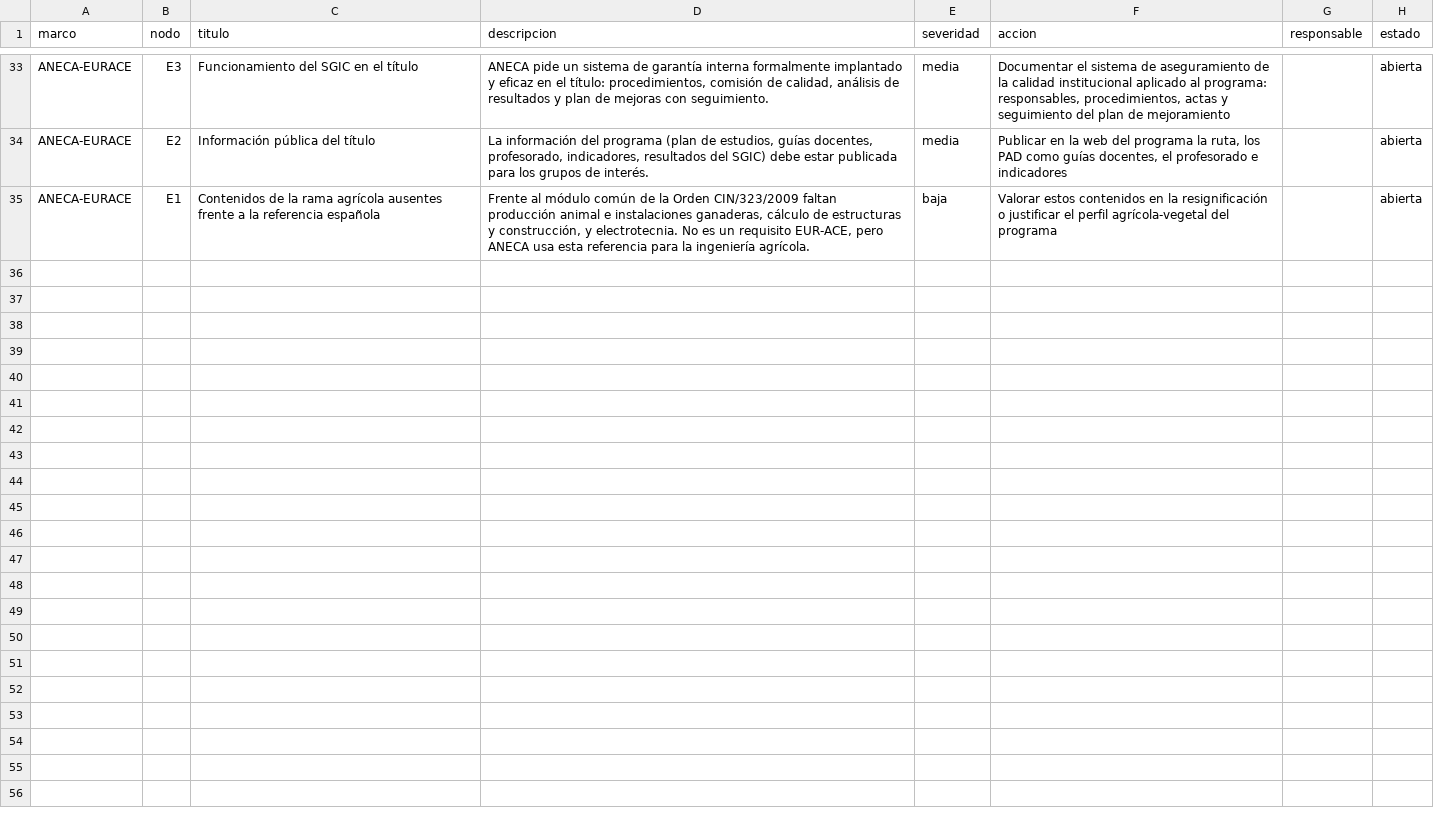
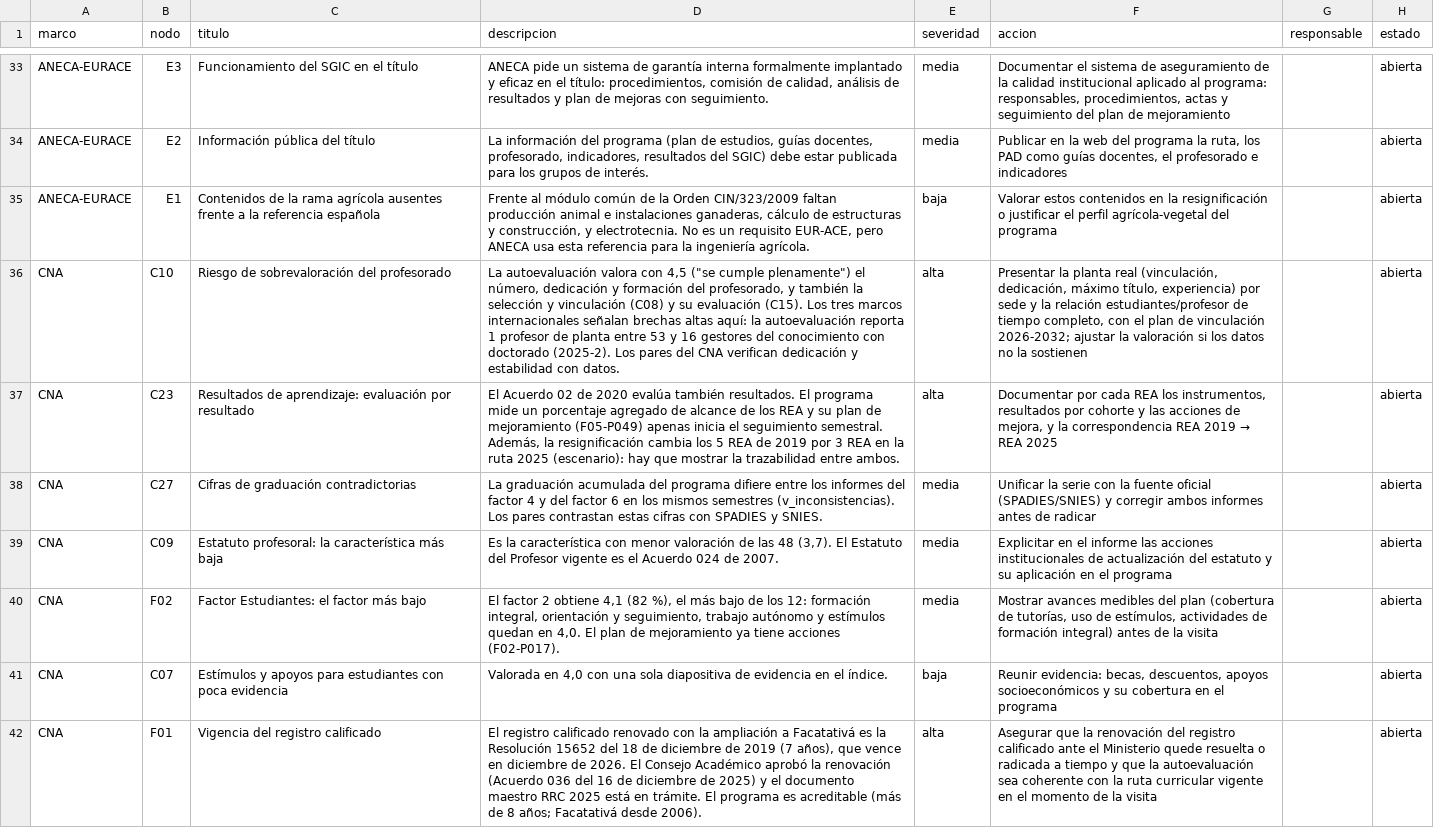
Before and after one commit to domp1987/indice-acreditacion-agronomica, a CSV file: datos/semillas/brechas.csv, drawn as a sheet; only a part is shown, gaps mark what is left out; the diff names each change by its address in the sheet, - before the commit and + after, or states it on an @@ line.

```diff
--- a/datos/semillas/brechas.csv
+++ b/datos/semillas/brechas.csv
+row 36: CNA | C10 | Riesgo de sobrevaloración del profesorado | La autoevaluación valora con 4,5 ("se cumple plenamente") el número, dedicación y formación del profesorado, y también la selección y vinculación (C08) y su evaluación (C15). Los tres marcos internacionales señalan brechas altas aquí: la autoevaluación reporta 1 profesor de planta entre 53 y 16 gestores del conocimiento con doctorado (2025-2). Los pares del CNA verifican dedicación y estabilidad con datos. | alta | Presentar la planta real (vinculación, dedicación, máximo título, experiencia) por sede y la relación estudiantes/profesor de tiempo completo, con el plan de vinculación 2026-2032; ajustar la valoración si los datos no la sostienen |  | abierta
+row 37: CNA | C23 | Resultados de aprendizaje: evaluación por resultado | El Acuerdo 02 de 2020 evalúa también resultados. El programa mide un porcentaje agregado de alcance de los REA y su plan de mejoramiento (F05-P049) apenas inicia el seguimiento semestral. Además, la resignificación cambia los 5 REA de 2019 por 3 REA en la ruta 2025 (escenario): hay que mostrar la trazabilidad entre ambos. | alta | Documentar por cada REA los instrumentos, resultados por cohorte y las acciones de mejora, y la correspondencia REA 2019 → REA 2025 |  | abierta
+row 38: CNA | C27 | Cifras de graduación contradictorias | La graduación acumulada del programa difiere entre los informes del factor 4 y del factor 6 en los mismos semestres (v_inconsistencias). Los pares contrastan estas cifras con SPADIES y SNIES. | media | Unificar la serie con la fuente oficial (SPADIES/SNIES) y corregir ambos informes antes de radicar |  | abierta
+row 39: CNA | C09 | Estatuto profesoral: la característica más baja | Es la característica con menor valoración de las 48 (3,7). El Estatuto del Profesor vigente es el Acuerdo 024 de 2007. | media | Explicitar en el informe las acciones institucionales de actualización del estatuto y su aplicación en el programa |  | abierta
+row 40: CNA | F02 | Factor Estudiantes: el factor más bajo | El factor 2 obtiene 4,1 (82 %), el más bajo de los 12: formación integral, orientación y seguimiento, trabajo autónomo y estímulos quedan en 4,0. El plan de mejoramiento ya tiene acciones (F02-P017). | media | Mostrar avances medibles del plan (cobertura de tutorías, uso de estímulos, actividades de formación integral) antes de la visita |  | abierta
+row 41: CNA | C07 | Estímulos y apoyos para estudiantes con poca evidencia | Valorada en 4,0 con una sola diapositiva de evidencia en el índice. | baja | Reunir evidencia: becas, descuentos, apoyos socioeconómicos y su cobertura en el programa |  | abierta
+row 42: CNA | F01 | Vigencia del registro calificado | El registro calificado renovado con la ampliación a Facatativá es la Resolución 15652 del 18 de diciembre de 2019 (7 años), que vence en diciembre de 2026. El Consejo Académico aprobó la renovación (Acuerdo 036 del 16 de diciembre de 2025) y el documento maestro RRC 2025 está en trámite. El programa es acreditable (más de 8 años; Facatativá desde 2006). | alta | Asegurar que la renovación del registro calificado ante el Ministerio quede resuelta o radicada a tiempo y que la autoevaluación sea coherente con la ruta curricular vigente en el momento de la visita |  | abierta
```
Also changed, not shown: 9 other files.
